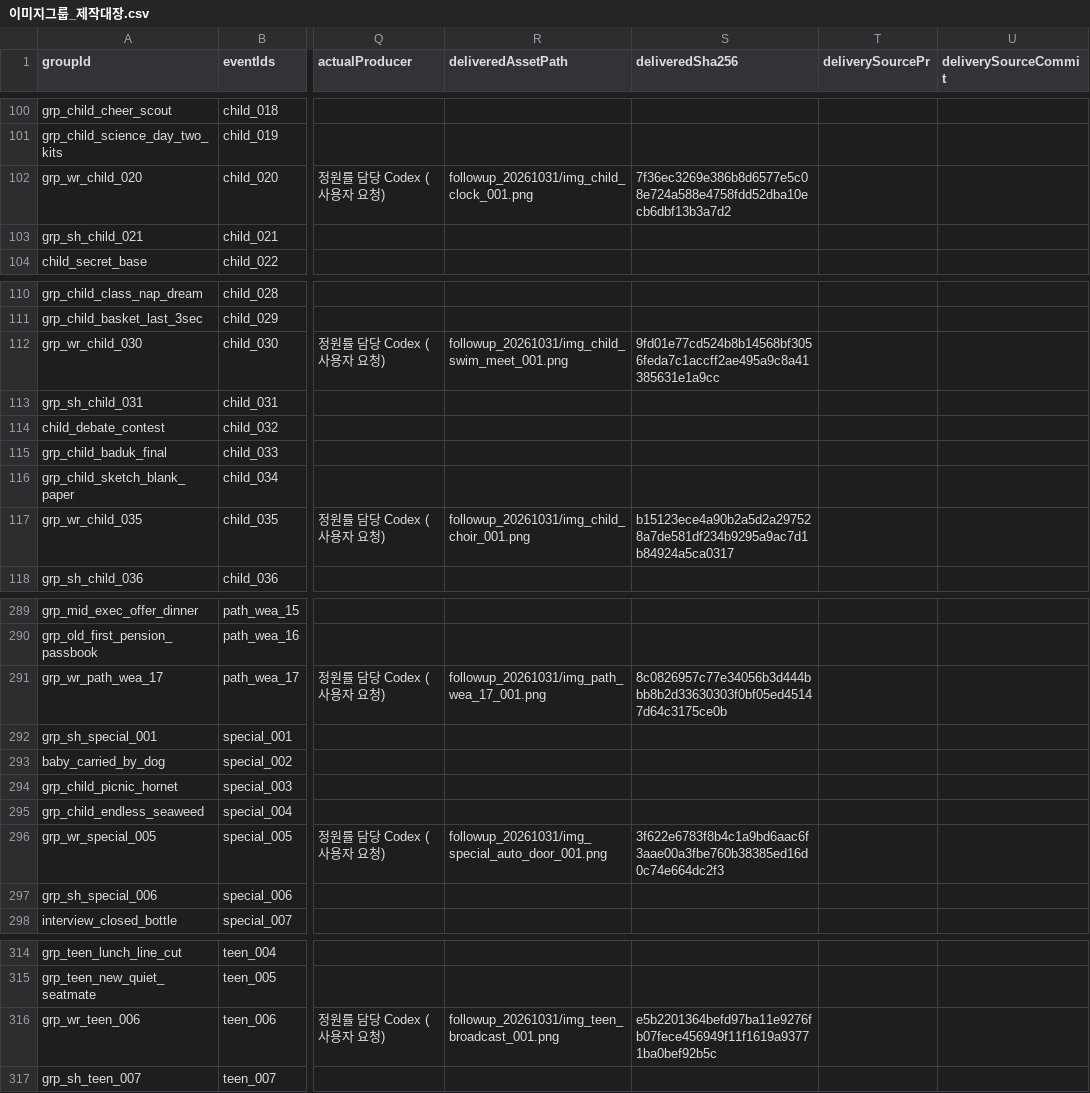
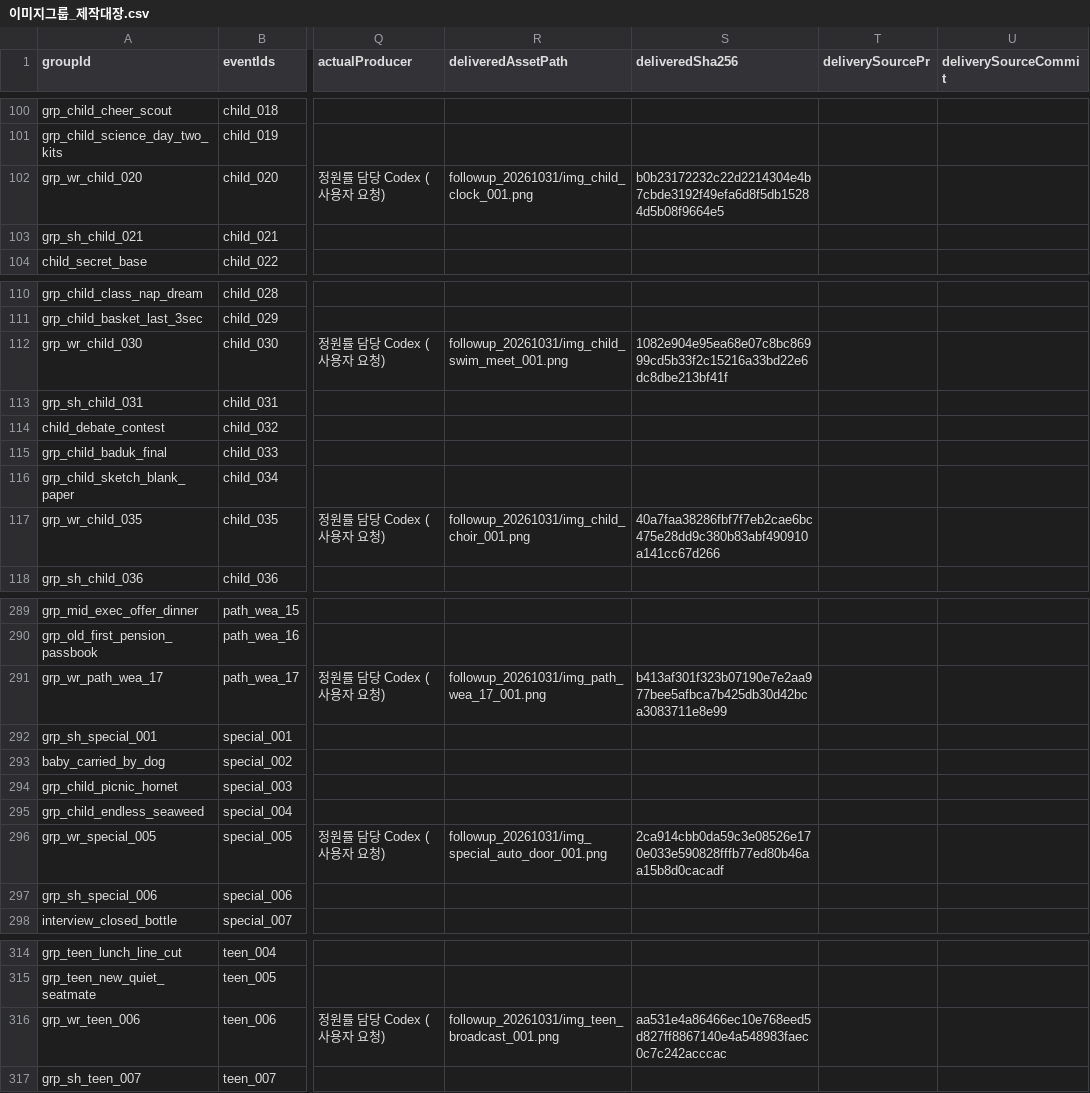
Before and after one commit to sunhan2002-cyber/hansung-lifegame, a CSV file: docs/assignments/20261031/이미지그룹_제작대장.csv, drawn as a sheet; only a part is shown, gaps mark what is left out; the diff names each change by its address in the sheet, - before the commit and + after, or states it on an @@ line.

Commit message:
feat(images): 11주차 사건 이미지 보완 및 검수 제출

```diff
--- a/docs/assignments/20261031/이미지그룹_제작대장.csv
+++ b/docs/assignments/20261031/이미지그룹_제작대장.csv
-S102 (deliveredSha256): 7f36ec3269e386b8d6577e5c08e724a588e4758fdd52dba10ecb6dbf13b3a7d2
+S102 (deliveredSha256): b0b23172232c22d2214304e4b7cbde3192f49efa6d8f5db15284d5b08f9664e5
-S112 (deliveredSha256): 9fd01e77cd524b8b14568bf3056feda7c1accff2ae495a9c8a41385631e1a9cc
+S112 (deliveredSha256): 1082e904e95ea68e07c8bc86999cd5b33f2c15216a33bd22e6dc8dbe213bf41f
-S117 (deliveredSha256): b15123ece4a90b2a5d2a297528a7de581df234b9295a9ac7d1b84924a5ca0317
+S117 (deliveredSha256): 40a7faa38286fbf7f7eb2cae6bc475e28dd9c380b83abf490910a141cc67d266
-S291 (deliveredSha256): 8c0826957c77e34056b3d444bbb8b2d33630303f0bf05ed45147d64c3175ce0b
+S291 (deliveredSha256): b413af301f323b07190e7e2aa977bee5afbca7b425db30d42bca3083711e8e99
-S296 (deliveredSha256): 3f622e6783f8b4c1a9bd6aac6f3aae00a3fbe760b38385ed16d0c74e664dc2f3
+S296 (deliveredSha256): 2ca914cbb0da59c3e08526e170e033e590828fffb77ed80b46aa15b8d0cacadf
-S316 (deliveredSha256): e5b2201364befd97ba11e9276fb07fece456949f11f1619a93771ba0bef92b5c
+S316 (deliveredSha256): aa531e4a86466ec10e768eed5d827ff8867140e4a548983faec0c7c242acccac
```
Also changed, not shown: 21 other files.
